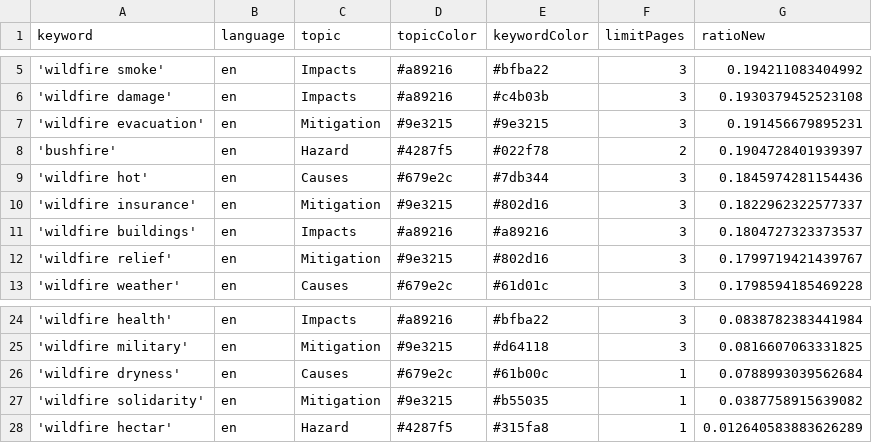
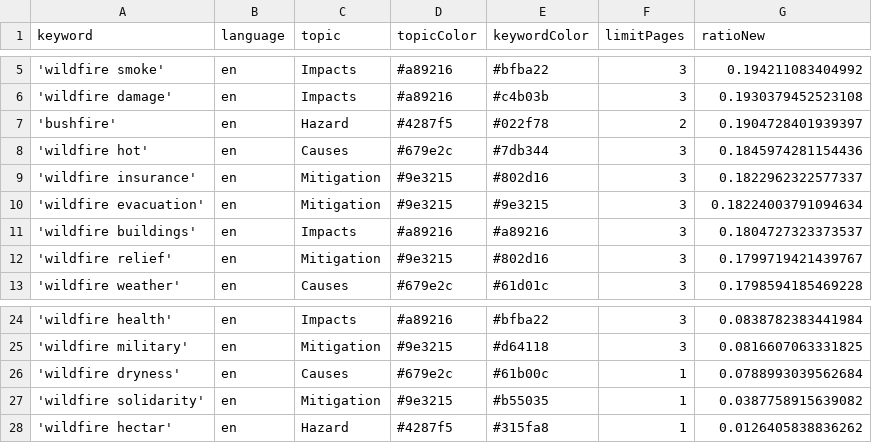
Before and after one commit to magaliekathrin-news/wildFire, a CSV file: keywords.csv, drawn as a sheet; only a part is shown, gaps mark what is left out.

```diff
--- a/keywords.csv
+++ b/keywords.csv
@@ -6,3 +6,2 @@ keyword,language,topic,topicColor,keywordColor,limitPages,ratioNew
 'wildfire damage',en,Impacts,#a89216,#c4b03b,3,0.1930379452523108
-'wildfire evacuation',en,Mitigation,#9e3215,#9e3215,3,0.191456679895231
 'bushfire',en,Hazard,#4287f5,#022f78,2,0.1904728401939397
@@ -10,2 +9,3 @@ keyword,language,topic,topicColor,keywordColor,limitPages,ratioNew
 'wildfire insurance',en,Mitigation,#9e3215,#802d16,3,0.1822962322577337
+'wildfire evacuation',en,Mitigation,#9e3215,#9e3215,3,0.18224003791094634
 'wildfire buildings',en,Impacts,#a89216,#a89216,3,0.1804727323373537
@@ -27,2 +27,2 @@ keyword,language,topic,topicColor,keywordColor,limitPages,ratioNew
 'wildfire solidarity',en,Mitigation,#9e3215,#b55035,1,0.0387758915639082
-'wildfire hectar',en,Hazard,#4287f5,#315fa8,1,0.012640583883626289
+'wildfire hectar',en,Hazard,#4287f5,#315fa8,1,0.0126405838836262
```
Also changed, not shown: csv/news_2025_04.csv.
